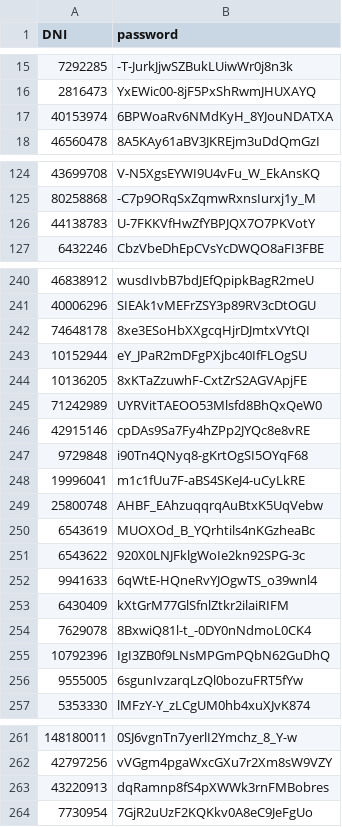
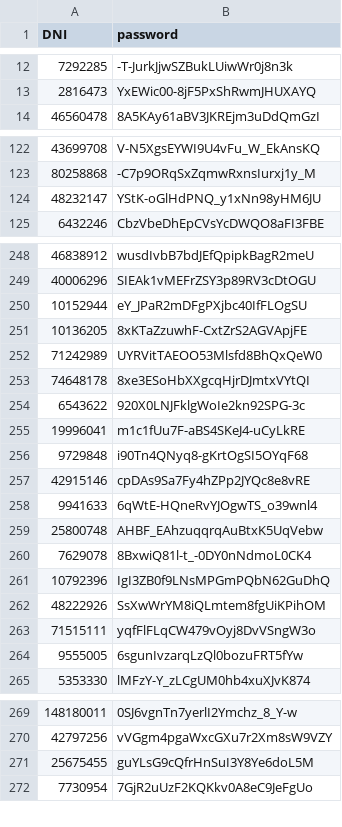
Before and after one commit to adtor97/Crosland_auto360, a CSV file: data/df_users_passwords.csv, drawn as a sheet; only a part is shown, gaps mark what is left out; the diff covers the shown part only.

```diff
--- a/data/df_users_passwords.csv
+++ b/data/df_users_passwords.csv
@@ -16,3 +13,2 @@ DNI,password
 2816473,YxEWic00-8jF5PxShRwmJHUXAYQ
-40153974,6BPWoaRv6NMdKyH_8YJouNDATXA
 46560478,8A5KAy61aBV3JKREjm3uDdQmGzI
@@ -125,3 +123,3 @@ DNI,password
 80258868,-C7p9ORqSxZqmwRxnsIurxj1y_M
-44138783,U-7FKKVfHwZfYBPJQX7O7PKVotY
+48232147,YStK-oGlHdPNQ_y1xNn98yHM6JU
 6432246,CbzVbeDhEpCVsYcDWQO8aFI3FBE
@@ -241,3 +249,2 @@ DNI,password
 40006296,SIEAk1vMEFrZSY3p89RV3cDtOGU
-74648178,8xe3ESoHbXXgcqHjrDJmtxVYtQI
 10152944,eY_JPaR2mDFgPXjbc40IfFLOgSU
@@ -245,12 +252,13 @@ DNI,password
 71242989,UYRVitTAEOO53Mlsfd8BhQxQeW0
+74648178,8xe3ESoHbXXgcqHjrDJmtxVYtQI
+6543622,920X0LNJFklgWoIe2kn92SPG-3c
+19996041,m1c1fUu7F-aBS4SKeJ4-uCyLkRE
+9729848,i90Tn4QNyq8-gKrtOgSI5OYqF68
 42915146,cpDAs9Sa7Fy4hZPp2JYQc8e8vRE
-9729848,i90Tn4QNyq8-gKrtOgSI5OYqF68
-19996041,m1c1fUu7F-aBS4SKeJ4-uCyLkRE
+9941633,6qWtE-HQneRvYJOgwTS_o39wnl4
 25800748,AHBF_EAhzuqqrqAuBtxK5UqVebw
-6543619,MUOXOd_B_YQrhtils4nKGzheaBc
-6543622,920X0LNJFklgWoIe2kn92SPG-3c
-9941633,6qWtE-HQneRvYJOgwTS_o39wnl4
-6430409,kXtGrM77GlSfnlZtkr2ilaiRIFM
 7629078,8BxwiQ81l-t_-0DY0nNdmoL0CK4
 10792396,IgI3ZB0f9LNsMPGmPQbN62GuDhQ
+48222926,SsXwWrYM8iQLmtem8fgUiKPihOM
+71515111,yqfFlFLqCW479vOyj8DvVSngW3o
 9555005,6sgunIvzarqLzQl0bozuFRT5fYw
@@ -262,3 +270,3 @@ DNI,password
 42797256,vVGgm4pgaWxcGXu7r2Xm8sW9VZY
-43220913,dqRamnp8fS4pXWWk3rnFMBobres
+25675455,guYLsG9cQfrHnSuI3Y8Ye6doL5M
 7730954,7GjR2uUzF2KQKkv0A8eC9JeFgUo
```
Also changed, not shown: 10 added rows and 14 moved rows elsewhere in this file, 3 other files.
